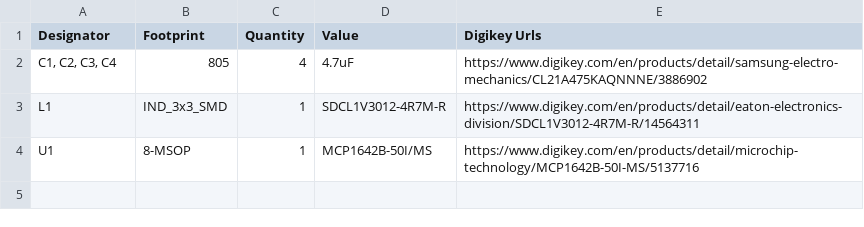
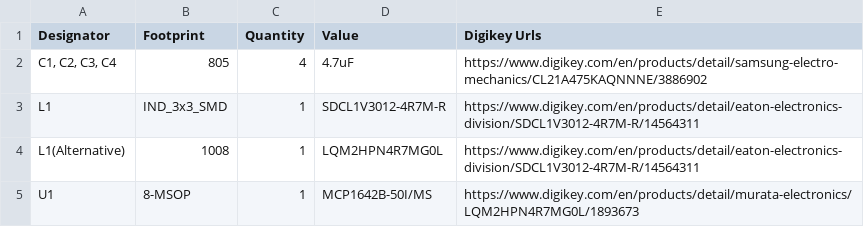
Before and after one commit to Jackv-makes/SGR, a CSV file: SGR_BOM.csv, drawn as a sheet.

Commit message:
Update SGR_BOM.csv

```diff
--- a/SGR_BOM.csv
+++ b/SGR_BOM.csv
@@ -3,2 +3,3 @@ Designator,Footprint,Quantity,Value,Digikey Urls
 L1,IND_3x3_SMD,1,SDCL1V3012-4R7M-R,https://www.digikey.com/en/products/detail/eaton-electronics-division/SDCL1V3012-4R7M-R/14564311
-U1,8-MSOP,1,MCP1642B-50I/MS,https://www.digikey.com/en/products/detail/microchip-technology/MCP1642B-50I-MS/5137716
+L1(Alternative),1008,1,LQM2HPN4R7MG0L,https://www.digikey.com/en/products/detail/eaton-electronics-division/SDCL1V3012-4R7M-R/14564311
+U1,8-MSOP,1,MCP1642B-50I/MS,https://www.digikey.com/en/products/detail/murata-electronics/LQM2HPN4R7MG0L/1893673
```
